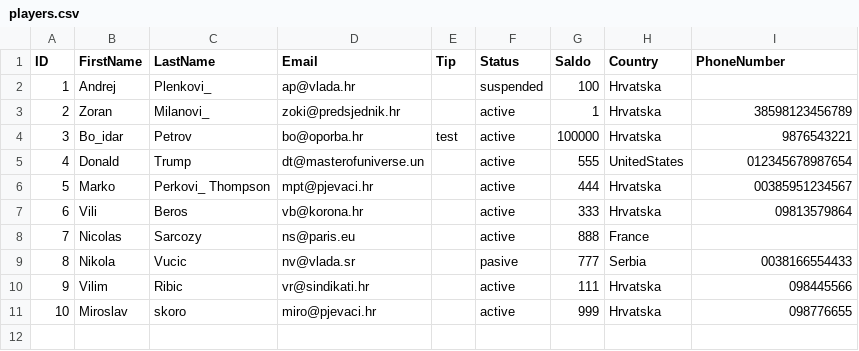
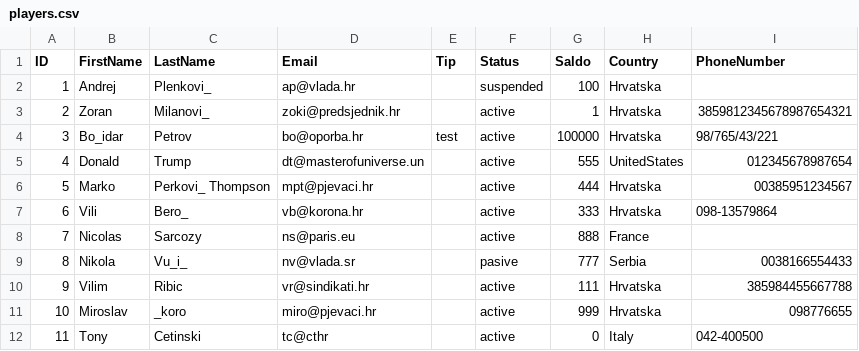
Before and after one commit to Slawmoo/LearningGO_Slawmoo, a CSV file: players.csv, drawn as a sheet.

```diff
--- a/players.csv
+++ b/players.csv
@@ -2,10 +2,11 @@ ID;FirstName;LastName;Email;Tip;Status;Saldo;Country;PhoneNumber
 1;Andrej;Plenkovi_;ap@vlada.hr;;suspended;100;Hrvatska;
-2;Zoran;Milanovi_;zoki@predsjednik.hr;;active;1;Hrvatska;38598123456789
-3;Bo_idar;Petrov;bo@oporba.hr;test;active;100000;Hrvatska;9876543221
+2;Zoran;Milanovi_;zoki@predsjednik.hr;;active;1;Hrvatska;3859812345678987654321
+3;Bo_idar;Petrov;bo@oporba.hr;test;active;100000;Hrvatska;98/765/43/221
 4;Donald;Trump;dt@masterofuniverse.un;;active;555;UnitedStates;012345678987654
 5;Marko;Perkovi_ Thompson;mpt@pjevaci.hr;;active;444;Hrvatska;00385951234567
-6;Vili;Beros;vb@korona.hr;;active;333;Hrvatska;09813579864
+6;Vili;Bero_;vb@korona.hr;;active;333;Hrvatska;098-13579864
 7;Nicolas;Sarcozy;ns@paris.eu;;active;888;France;
-8;Nikola;Vucic;nv@vlada.sr;;pasive;777;Serbia;0038166554433
-9;Vilim;Ribic;vr@sindikati.hr;;active;111;Hrvatska;098445566
-10;Miroslav;skoro;miro@pjevaci.hr;;active;999;Hrvatska;098776655
+8;Nikola;Vu_i_;nv@vlada.sr;;pasive;777;Serbia;0038166554433
+9;Vilim;Ribic;vr@sindikati.hr;;active;111;Hrvatska;385984455667788
+10;Miroslav;_koro;miro@pjevaci.hr;;active;999;Hrvatska;098776655
+11;Tony;Cetinski;tc@cthr;;active;0;Italy;042-400500
```
Also changed, not shown: 1 other file.
